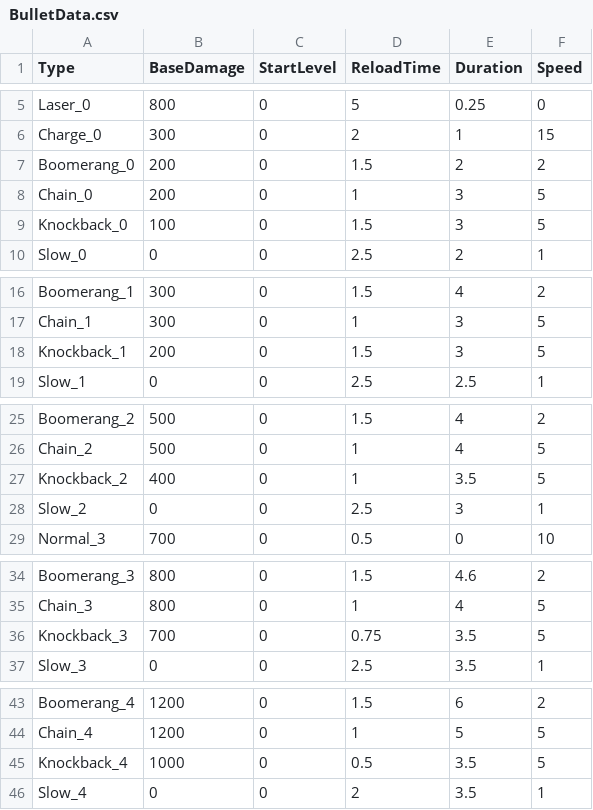
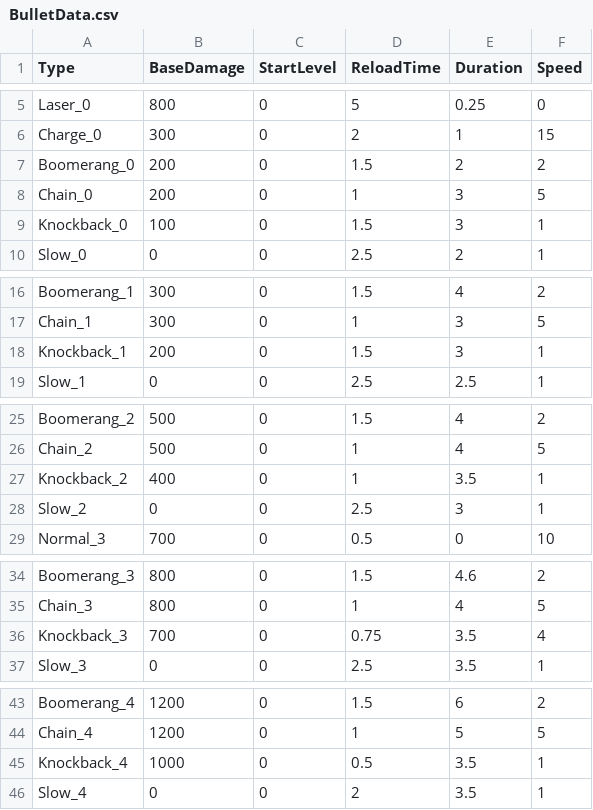
Before and after one commit to header-file/Unity_2D_Shooting, a CSV file: Assets/Resources/Datas/BulletData.csv, drawn as a sheet; only a part is shown, gaps mark what is left out.

```diff
--- a/Assets/Resources/Datas/BulletData.csv
+++ b/Assets/Resources/Datas/BulletData.csv
@@ -8,3 +8,3 @@ Boomerang_0,200,0,1.5,2,2
 Chain_0,200,0,1,3,5
-Knockback_0,100,0,1.5,3,5
+Knockback_0,100,0,1.5,3,1
 Slow_0,0,0,2.5,2,1
@@ -17,3 +17,3 @@ Boomerang_1,300,0,1.5,4,2
 Chain_1,300,0,1,3,5
-Knockback_1,200,0,1.5,3,5
+Knockback_1,200,0,1.5,3,1
 Slow_1,0,0,2.5,2.5,1
@@ -26,3 +26,3 @@ Boomerang_2,500,0,1.5,4,2
 Chain_2,500,0,1,4,5
-Knockback_2,400,0,1,3.5,5
+Knockback_2,400,0,1,3.5,1
 Slow_2,0,0,2.5,3,1
@@ -35,3 +35,3 @@ Boomerang_3,800,0,1.5,4.6,2
 Chain_3,800,0,1,4,5
-Knockback_3,700,0,0.75,3.5,5
+Knockback_3,700,0,0.75,3.5,4
 Slow_3,0,0,2.5,3.5,1
@@ -44,3 +44,3 @@ Boomerang_4,1200,0,1.5,6,2
 Chain_4,1200,0,1,5,5
-Knockback_4,1000,0,0.5,3.5,5
+Knockback_4,1000,0,0.5,3.5,1
 Slow_4,0,0,2,3.5,1
```
Also changed, not shown: 9 other files.
